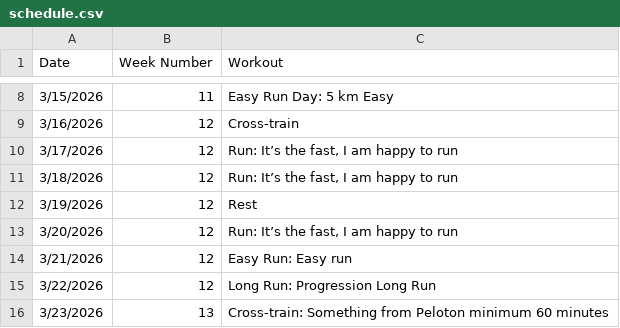
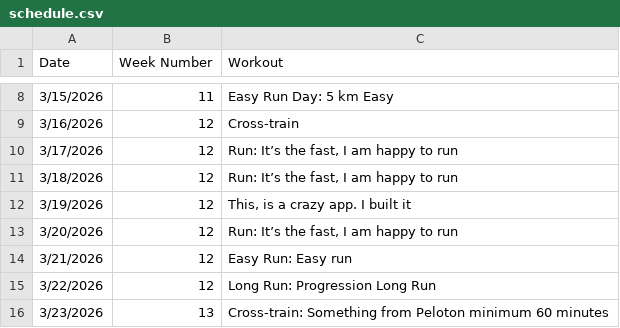
Before and after one commit to stephansma/running-app, a CSV file: schedule.csv, drawn as a sheet; only a part is shown, gaps mark what is left out.

Commit message:
Update schedule.csv
testing

```diff
--- a/schedule.csv
+++ b/schedule.csv
@@ -11,3 +11,3 @@ Date,Week Number,Workout
 3/18/2026,12,"Run: It’s the fast, I am happy to run"
-3/19/2026,12,Rest
+3/19/2026,12,"This, is a crazy app. I built it"
 3/20/2026,12,"Run: It’s the fast, I am happy to run"
```
